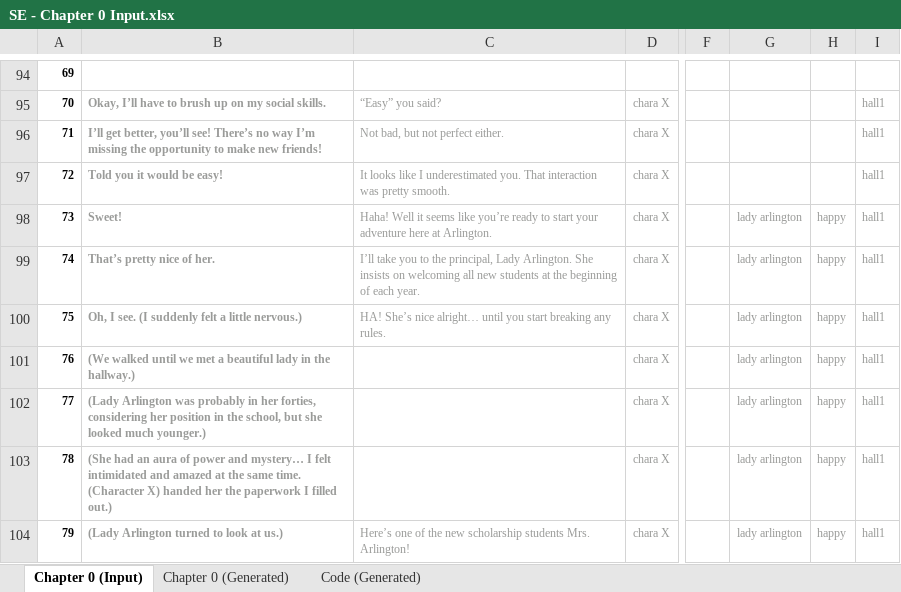
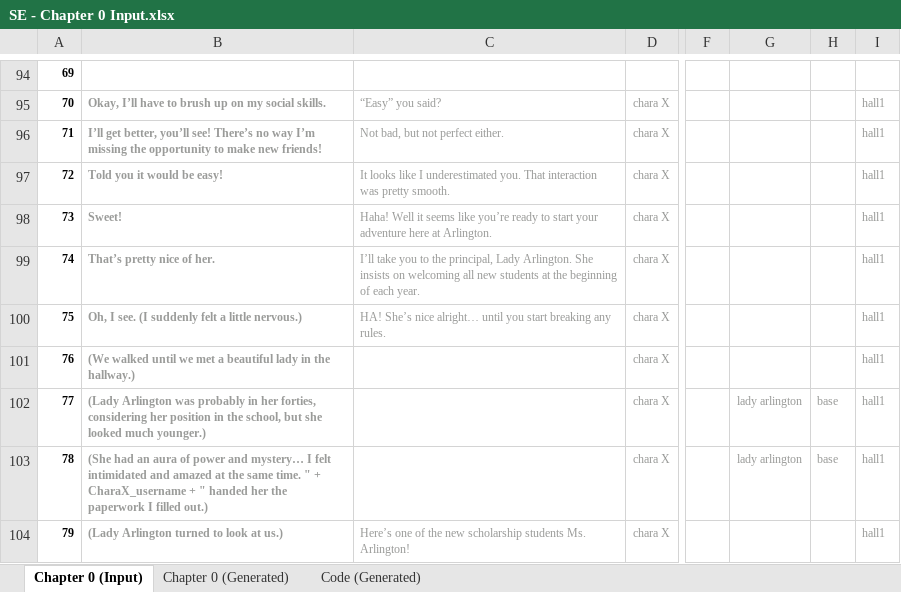
Before and after one commit to Lightshadow226/se, an Excel workbook: chapters (excel)/SE - Chapter 0 Input.xlsx, sheet Chapter 0 (Input), drawn as a sheet; only a part is shown, gaps mark what is left out; values as stored, in another font and other column widths than the file's, no borders; conditional formats not drawn; the diff covers the shown part only; the diff names each change by its address in the sheet, - before the commit and + after, or states it on an @@ line.

```diff
--- a/chapters (excel)/SE - Chapter 0 Input.xlsx (sheet Chapter 0 (Input))
+++ b/chapters (excel)/SE - Chapter 0 Input.xlsx (sheet Chapter 0 (Input))
-G98:G101: lady arlington
+G98:G101: (empty)
-H98:H101: happy
+H98:H101: (empty)
-H102:H103: happy
+H102:H103: base
-B103: …same time. (Character X) handed her…
+B103: …same time. " + CharaX_username + " handed her…
-C104: …scholarship students Mrs. Arlington!
+C104: …scholarship students Ms. Arlington!
-G104: lady arlington
+G104: (empty)
-H104: happy
+H104: (empty)
```
Also changed, not shown: 44 edited cells and cell formats elsewhere in this sheet, sheet Chapter 0 (Generated), sheet Code (Generated), formulas that keep their value, 27 other files.
